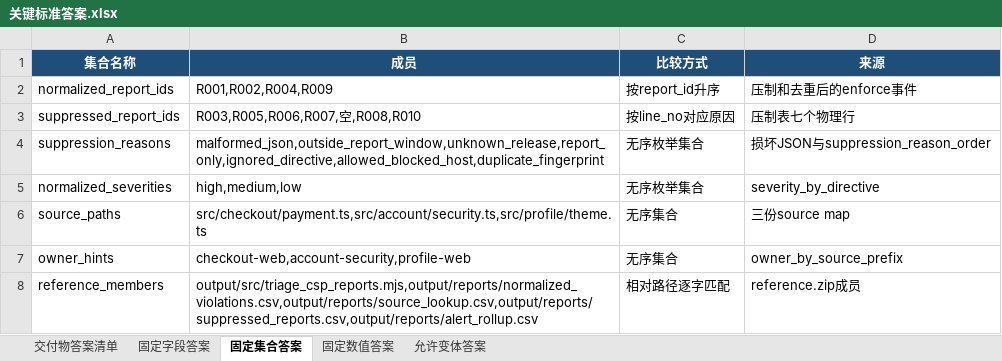
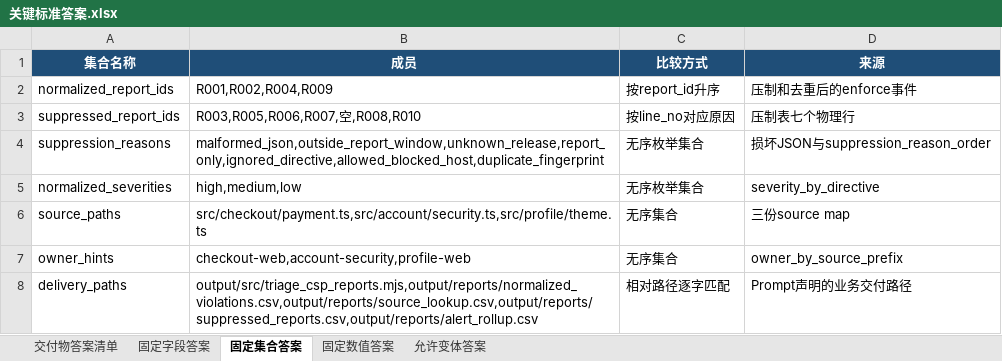
Before and after one commit to CLK123654/ale-q10398-windows-repro, an Excel workbook: artifacts/关键标准答案.xlsx, sheet 固定集合答案, drawn as a sheet; values as stored, in another font and other column widths than the file's, no borders; the diff names each change by its address in the sheet, - before the commit and + after, or states it on an @@ line.

```diff
--- a/artifacts/关键标准答案.xlsx (sheet 固定集合答案)
+++ b/artifacts/关键标准答案.xlsx (sheet 固定集合答案)
-A8 (集合名称): reference_members
+A8 (集合名称): delivery_paths
-D8 (来源): reference.zip成员
+D8 (来源): Prompt声明的业务交付路径
```
Also changed, not shown: artifacts/任务规格转化.xlsx, 7 other files.
